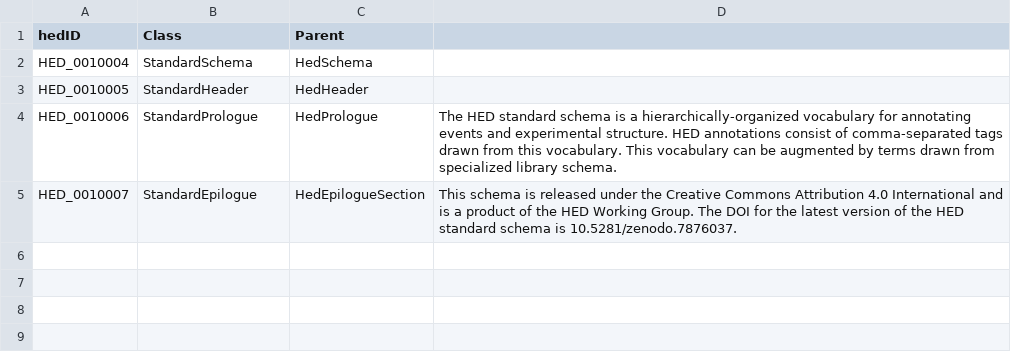
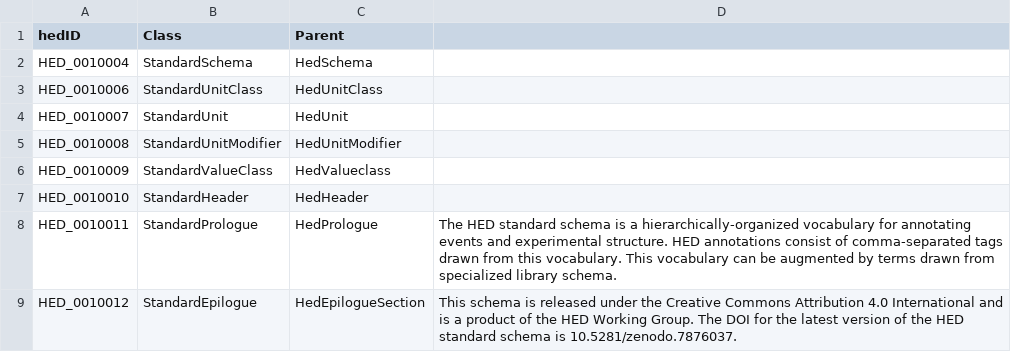
Before and after one commit to hed-standard/hed-ontology, a TSV file: src/ontology/templates/HEDStandardSchemaTemplate_Structure.tsv, drawn as a sheet.

```diff
--- a/src/ontology/templates/HEDStandardSchemaTemplate_Structure.tsv
+++ b/src/ontology/templates/HEDStandardSchemaTemplate_Structure.tsv
@@ -2,4 +2,8 @@ hedID	Class	Parent
 HED_0010004	StandardSchema	HedSchema	
-HED_0010005	StandardHeader	HedHeader	
-HED_0010006	StandardPrologue	HedPrologue	The HED standard schema is a hierarchically-organized vocabulary for annotating events and experimental structure. HED annotations consist of comma-separated tags drawn from this vocabulary. This vocabulary can be augmented by terms drawn from specialized library schema.
-HED_0010007	StandardEpilogue	HedEpilogueSection	This schema is released under the Creative Commons Attribution 4.0 International and is a product of the HED Working Group. The DOI for the latest version of the HED standard schema is 10.5281/zenodo.7876037.
+HED_0010006	StandardUnitClass	HedUnitClass	
+HED_0010007	StandardUnit	HedUnit	
+HED_0010008	StandardUnitModifier	HedUnitModifier	
+HED_0010009	StandardValueClass	HedValueclass	
+HED_0010010	StandardHeader	HedHeader	
+HED_0010011	StandardPrologue	HedPrologue	The HED standard schema is a hierarchically-organized vocabulary for annotating events and experimental structure. HED annotations consist of comma-separated tags drawn from this vocabulary. This vocabulary can be augmented by terms drawn from specialized library schema.
+HED_0010012	StandardEpilogue	HedEpilogueSection	This schema is released under the Creative Commons Attribution 4.0 International and is a product of the HED Working Group. The DOI for the latest version of the HED standard schema is 10.5281/zenodo.7876037.
```
Also changed, not shown: src/ontology/templates/HEDSchemaTemplate_Class.tsv, src/ontology/templates/HEDStandardSchemaTemplate_Tag.tsv, 8 other files.
